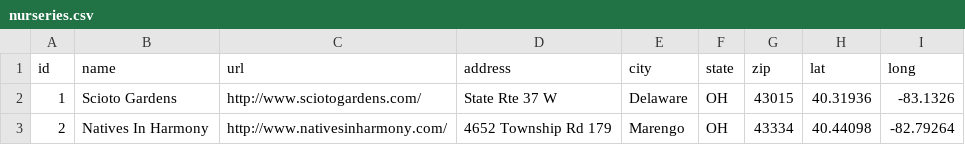
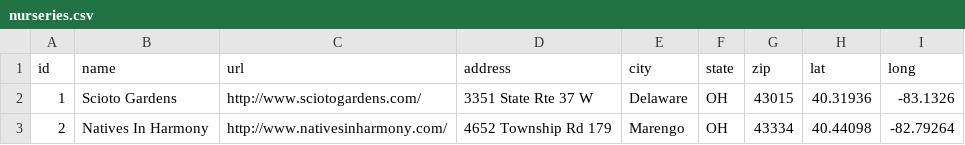
Before and after one commit to developing-human/planting-life, a CSV file: backend/resources/nurseries.csv, drawn as a sheet.

Commit message:
Populate map url for nurseries

```diff
--- a/backend/resources/nurseries.csv
+++ b/backend/resources/nurseries.csv
@@ -1,3 +1,3 @@
 id,name,url,address,city,state,zip,lat,long
-1,Scioto Gardens,http://www.sciotogardens.com/,State Rte 37 W,Delaware,OH,43015,40.31936,-83.1326
+1,Scioto Gardens,http://www.sciotogardens.com/,3351 State Rte 37 W,Delaware,OH,43015,40.31936,-83.1326
 2,Natives In Harmony,http://www.nativesinharmony.com/,4652 Township Rd 179,Marengo,OH,43334,40.44098,-82.79264
```
Also changed, not shown: 2 other files.
